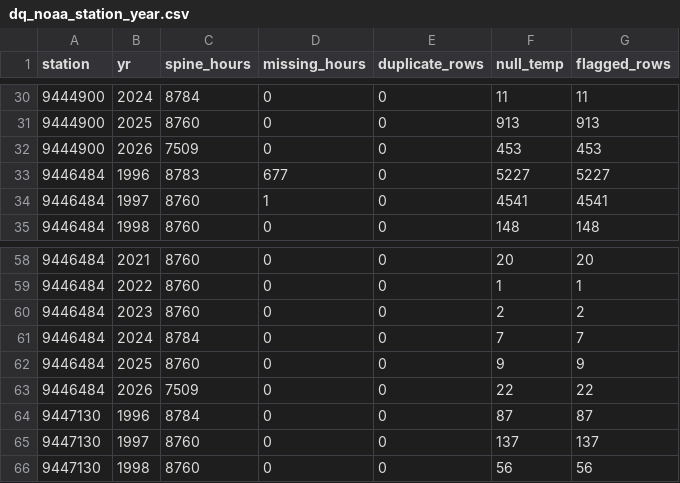
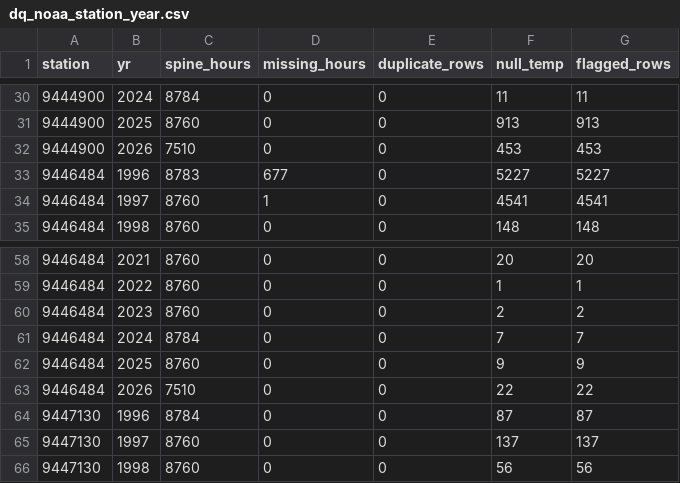
Before and after one commit to Wwwwendy-ho/jellyfish-temperature-study, a CSV file: outputs/dq_noaa_station_year.csv, drawn as a sheet; only a part is shown, gaps mark what is left out.

```diff
--- a/outputs/dq_noaa_station_year.csv
+++ b/outputs/dq_noaa_station_year.csv
@@ -31,3 +31,3 @@ station,yr,spine_hours,missing_hours,duplicate_rows,null_temp,flagged_rows
 9444900,2025,8760,0,0,913,913
-9444900,2026,7509,0,0,453,453
+9444900,2026,7510,0,0,453,453
 9446484,1996,8783,677,0,5227,5227
@@ -62,3 +62,3 @@ station,yr,spine_hours,missing_hours,duplicate_rows,null_temp,flagged_rows
 9446484,2025,8760,0,0,9,9
-9446484,2026,7509,0,0,22,22
+9446484,2026,7510,0,0,22,22
 9447130,1996,8784,0,0,87,87
```
Also changed, not shown: outputs/year_comparison.csv, 19 other files.
